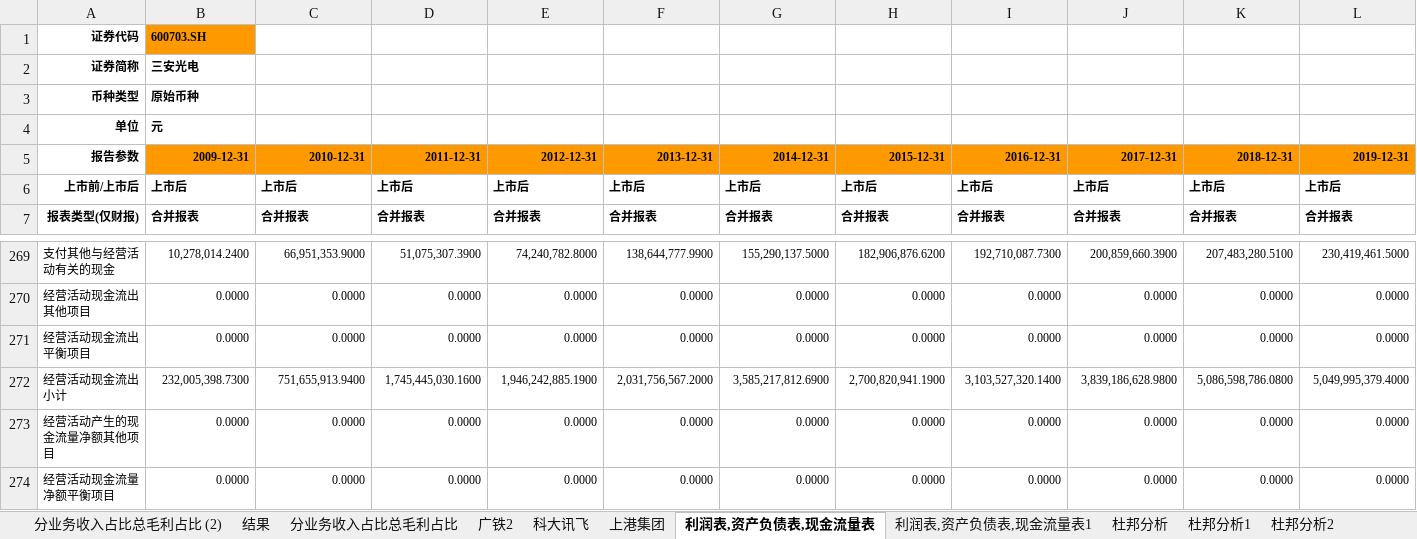
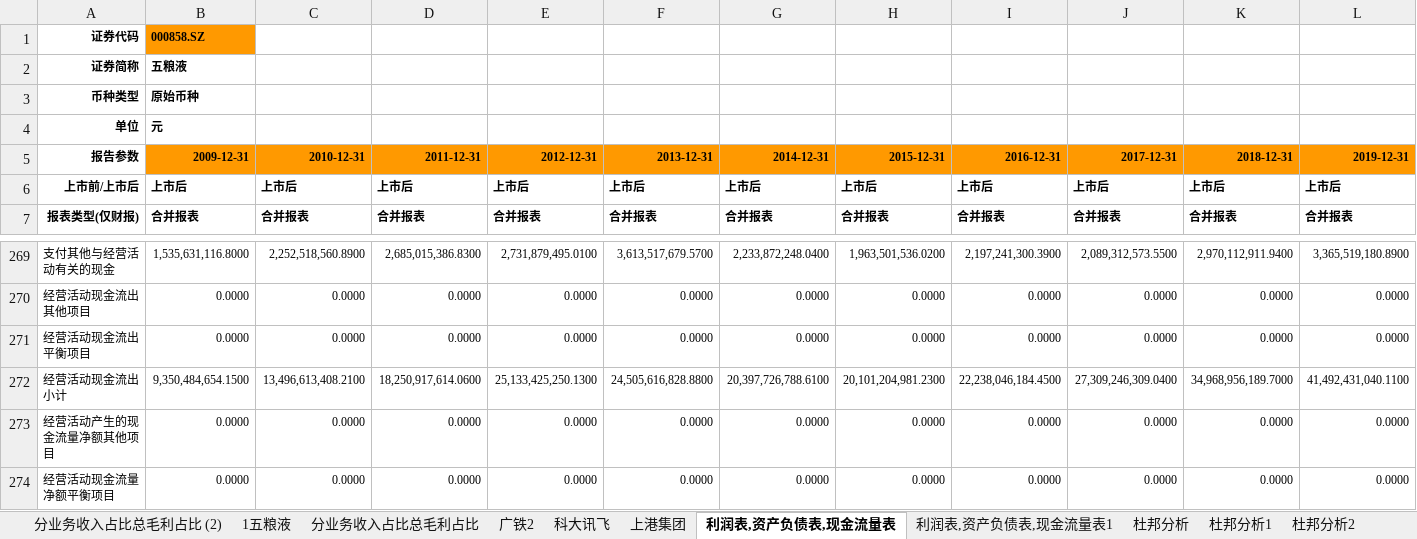
Before and after one commit to mxw2/stackDataDeal, an Excel workbook: deal_with_data/many.xlsx, sheet 利润表,资产负债表,现金流量表, drawn as a sheet; only a part is shown, gaps mark what is left out; values as stored, in another font and other column widths than the file's, no borders; conditional formats not drawn; the diff covers the shown part only; the diff names each change by its address in the sheet, - before the commit and + after, or states it on an @@ line.

```diff
--- a/deal_with_data/many.xlsx (sheet 利润表,资产负债表,现金流量表)
+++ b/deal_with_data/many.xlsx (sheet 利润表,资产负债表,现金流量表)
-sheet tab: 结果
+sheet tab: 1五粮液
-B1: 600703.SH
+B1: 000858.SZ
-B2: 三安光电
+B2: 五粮液
-B269: 10,278,014.2400
+B269: 1,535,631,116.8000
-C269: 66,951,353.9000
+C269: 2,252,518,560.8900
-D269: 51,075,307.3900
+D269: 2,685,015,386.8300
-E269: 74,240,782.8000
+E269: 2,731,879,495.0100
-F269: 138,644,777.9900
+F269: 3,613,517,679.5700
-G269: 155,290,137.5000
+G269: 2,233,872,248.0400
-H269: 182,906,876.6200
+H269: 1,963,501,536.0200
-I269: 192,710,087.7300
+I269: 2,197,241,300.3900
-J269: 200,859,660.3900
+J269: 2,089,312,573.5500
-K269: 207,483,280.5100
+K269: 2,970,112,911.9400
-L269: 230,419,461.5000
+L269: 3,365,519,180.8900
-B272: 232,005,398.7300
+B272: 9,350,484,654.1500
-C272: 751,655,913.9400
+C272: 13,496,613,408.2100
-D272: 1,745,445,030.1600
+D272: 18,250,917,614.0600
-E272: 1,946,242,885.1900
+E272: 25,133,425,250.1300
-F272: 2,031,756,567.2000
+F272: 24,505,616,828.8800
-G272: 3,585,217,812.6900
+G272: 20,397,726,788.6100
-H272: 2,700,820,941.1900
+H272: 20,101,204,981.2300
-I272: 3,103,527,320.1400
+I272: 22,238,046,184.4500
-J272: 3,839,186,628.9800
+J272: 27,309,246,309.0400
-K272: 5,086,598,786.0800
+K272: 34,968,956,189.7000
-L272: 5,049,995,379.4000
+L272: 41,492,431,040.1100
```
Also changed, not shown: 2 added rows, 2 removed rows and 1703 edited cells elsewhere in this sheet, sheet 1五粮液, sheet 上港集团, charts or pictures, 3 other files.
